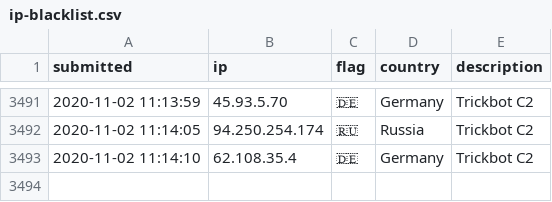
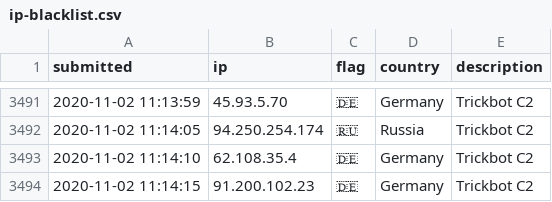
Before and after one commit to l-perrone/IoC, a CSV file: ip-blacklist.csv, drawn as a sheet; only a part is shown, gaps mark what is left out; the diff names each change by its address in the sheet, - before the commit and + after, or states it on an @@ line.

Commit message:
New IoC pushed.

```diff
--- a/ip-blacklist.csv
+++ b/ip-blacklist.csv
+row 3494: 2020-11-02 11:14:15 | 91.200.102.23 | 🇩🇪 | Germany | Trickbot C2
```
